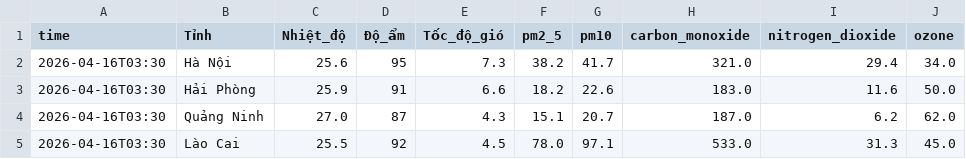
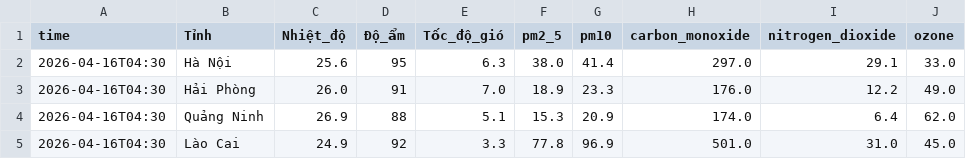
Before and after one commit to Aza126/AQI_Dashboard, a CSV file: raw_aqi_data.csv, drawn as a sheet; only a part is shown; the diff covers the shown part only.

```diff
--- a/raw_aqi_data.csv
+++ b/raw_aqi_data.csv
@@ -1,5 +1,5 @@
 time,Tỉnh,Nhiệt_độ,Độ_ẩm,Tốc_độ_gió,pm2_5,pm10,carbon_monoxide,nitrogen_dioxide,ozone
-2026-04-16T03:30,Hà Nội,25.6,95,7.3,38.2,41.7,321.0,29.4,34.0
-2026-04-16T03:30,Hải Phòng,25.9,91,6.6,18.2,22.6,183.0,11.6,50.0
-2026-04-16T03:30,Quảng Ninh,27.0,87,4.3,15.1,20.7,187.0,6.2,62.0
-2026-04-16T03:30,Lào Cai,25.5,92,4.5,78.0,97.1,533.0,31.3,45.0
+2026-04-16T04:30,Hà Nội,25.6,95,6.3,38.0,41.4,297.0,29.1,33.0
+2026-04-16T04:30,Hải Phòng,26.0,91,7.0,18.9,23.3,176.0,12.2,49.0
+2026-04-16T04:30,Quảng Ninh,26.9,88,5.1,15.3,20.9,174.0,6.4,62.0
+2026-04-16T04:30,Lào Cai,24.9,92,3.3,77.8,96.9,501.0,31.0,45.0
```
Also changed, not shown: 46 edited cells elsewhere in this file, processed_aqi_data.csv.
